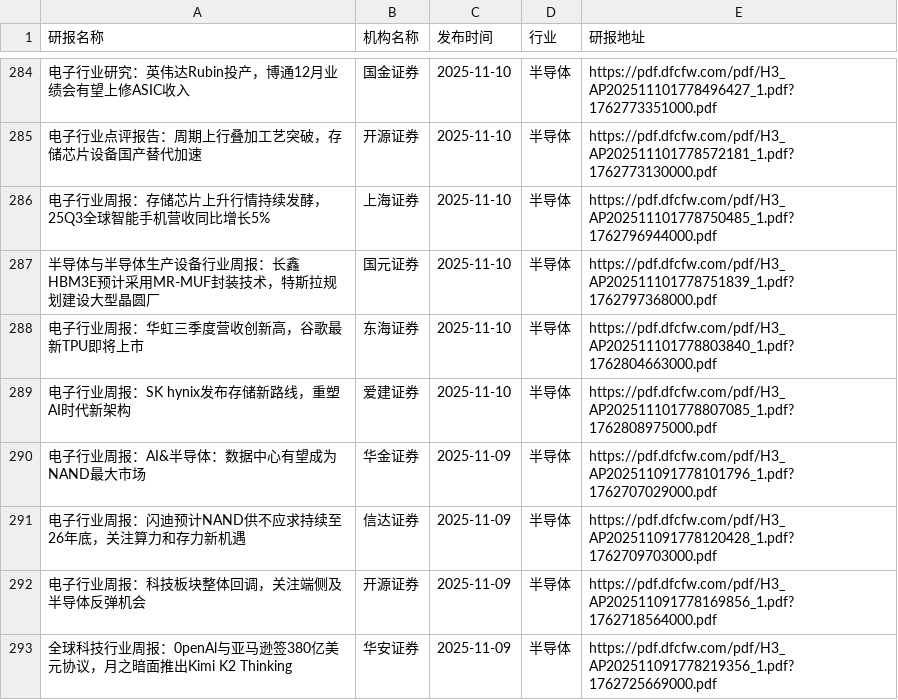
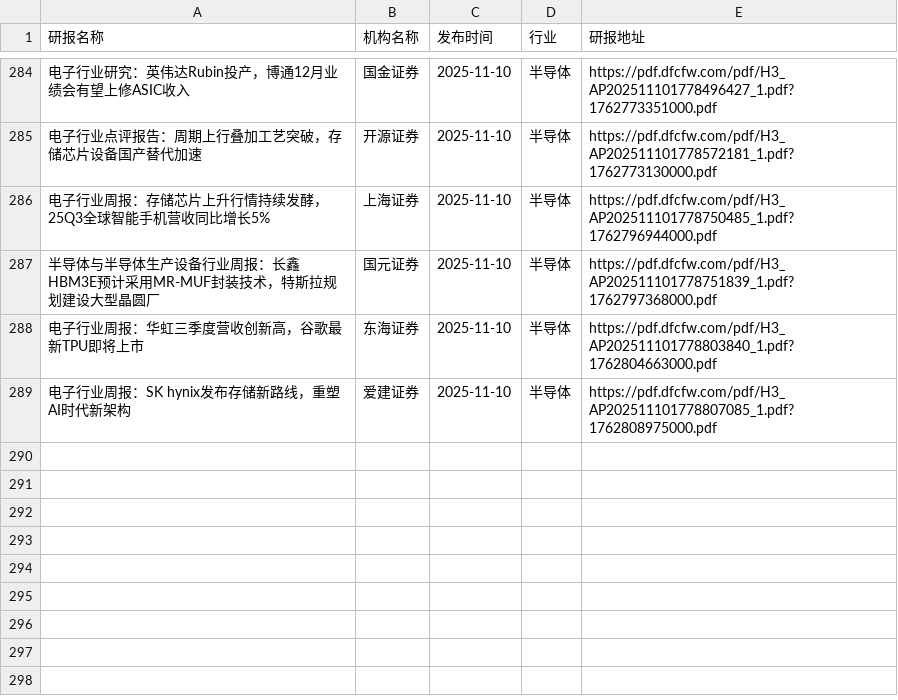
Before and after one commit to blackk2024/report, a CSV file: eastmoney/半导体.csv, drawn as a sheet; only a part is shown, gaps mark what is left out; the diff names each change by its address in the sheet, - before the commit and + after, or states it on an @@ line.

```diff
--- a/eastmoney/半导体.csv
+++ b/eastmoney/半导体.csv
-row 290: 电子行业周报：AI&半导体：数据中心有望成为NAND最大市场 | 华金证券 | 2025-11-09 | 半导体 | https://pdf.dfcfw.com/pdf/H3_AP202511091778101796_1.pdf?1762707029000.pdf
-row 291: 电子行业周报：闪迪预计NAND供不应求持续至26年底，关注算力和存力新机遇 | 信达证券 | 2025-11-09 | 半导体 | https://pdf.dfcfw.com/pdf/H3_AP202511091778120428_1.pdf?1762709703000.pdf
-row 292: 电子行业周报：科技板块整体回调，关注端侧及半导体反弹机会 | 开源证券 | 2025-11-09 | 半导体 | https://pdf.dfcfw.com/pdf/H3_AP202511091778169856_1.pdf?1762718564000.pdf
-row 293: 全球科技行业周报：0penAl与亚马逊签380亿美元协议，月之暗面推出Kimi K2 Thinking | 华安证券 | 2025-11-09 | 半导体 | https://pdf.dfcfw.com/pdf/H3_AP202511091778219356_1.pdf?1762725669000.pdf
```
Also changed, not shown: eastmoney/化学制药.csv, eastmoney/商业百货.csv, 39 other files.
